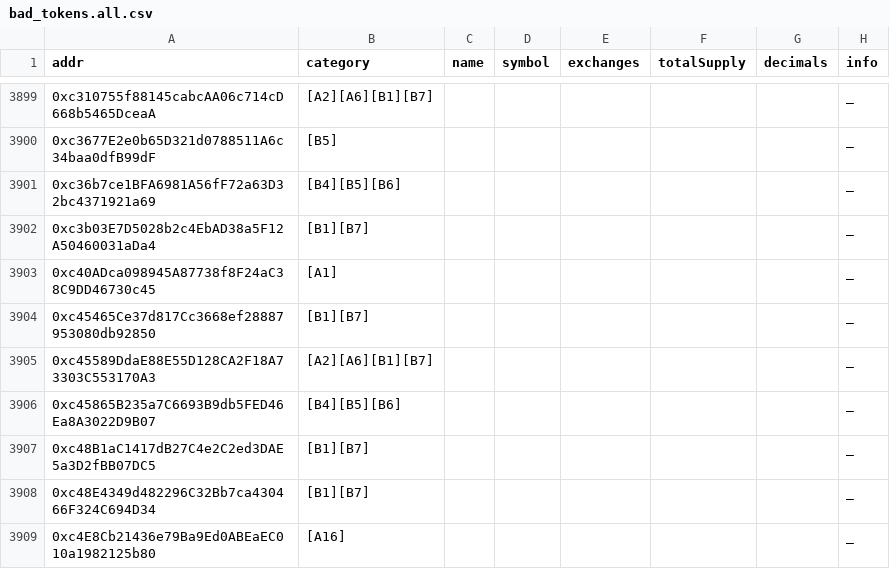
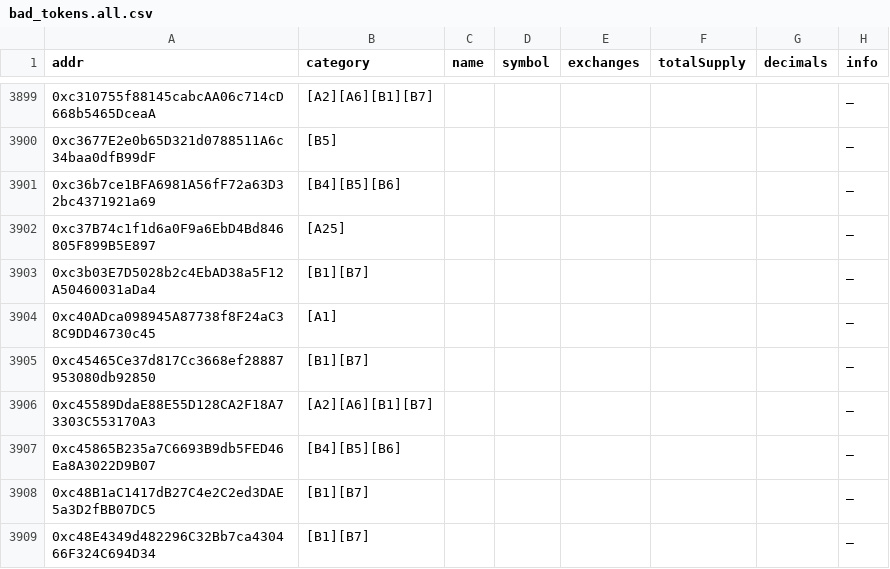
Before and after one commit to sec-bit/awesome-buggy-erc20-tokens, a CSV file: bad_tokens.all.csv, drawn as a sheet; only a part is shown, gaps mark what is left out; the shorter side is filled out with more unchanged rows; the diff names each change by its address in the sheet, - before the commit and + after, or states it on an @@ line.

```diff
--- a/bad_tokens.all.csv
+++ b/bad_tokens.all.csv
+row 3902: 0xc37B74c1f1d6a0F9a6EbD4Bd846805F899B5E897 | [A25] |  |  |  |  |  | _
```
Also changed, not shown: 9 other files.
